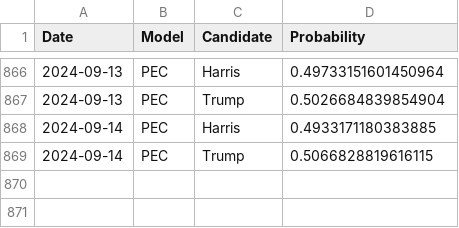
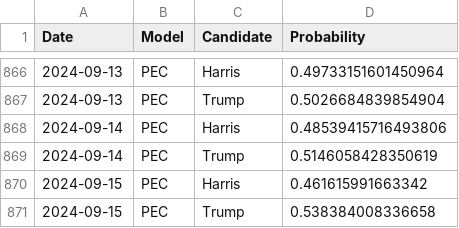
Before and after one commit to PaulMainwood/Election2024, a CSV file: aggregated_data.csv, drawn as a sheet; only a part is shown, gaps mark what is left out.

```diff
--- a/aggregated_data.csv
+++ b/aggregated_data.csv
@@ -867,3 +867,5 @@ Date,Model,Candidate,Probability
 2024-09-13,PEC,Trump,0.5026684839854904
-2024-09-14,PEC,Harris,0.4933171180383885
-2024-09-14,PEC,Trump,0.5066828819616115
+2024-09-14,PEC,Harris,0.48539415716493806
+2024-09-14,PEC,Trump,0.5146058428350619
+2024-09-15,PEC,Harris,0.461615991663342
+2024-09-15,PEC,Trump,0.538384008336658
```
Also changed, not shown: aggregated_data_wide.csv, harris_wide.csv, 4 other files.
